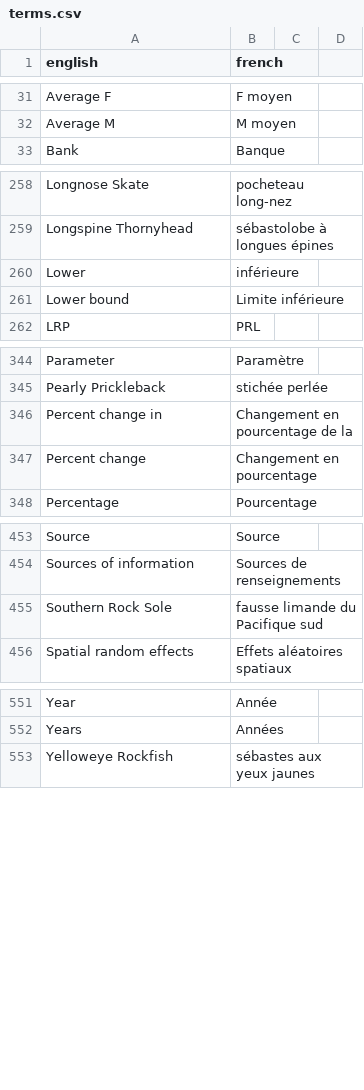
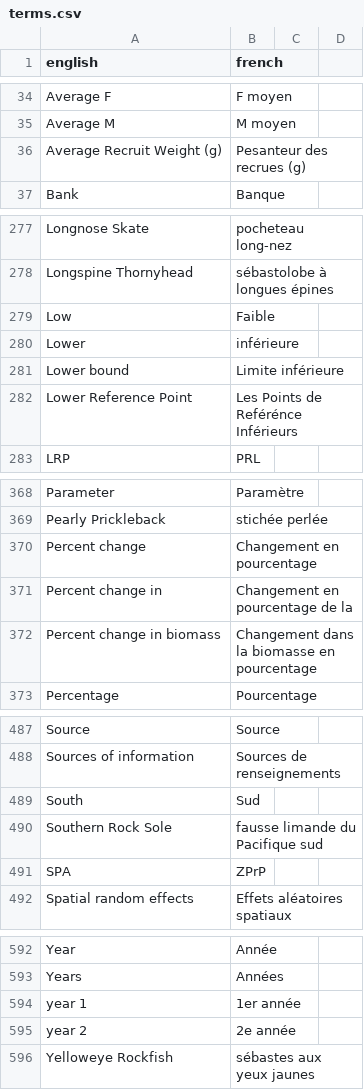
Before and after one commit to freyakeyser/rosetta_shell, a CSV file: terms.csv, drawn as a sheet; only a part is shown, gaps mark what is left out; the diff covers the shown part only.

```diff
--- a/terms.csv
+++ b/terms.csv
@@ -32,2 +35,3 @@ Average F,F moyen
 Average M,M moyen
+Average Recruit Weight (g) ,Pesanteur des recrues (g)
 Bank,Banque
@@ -259,4 +278,6 @@ Longnose Skate,pocheteau long-nez
 Longspine Thornyhead,sébastolobe à longues épines
+Low,Faible
 Lower,inférieure
 Lower bound,Limite inférieure
+Lower Reference Point,Les Points de Reférénce Inférieurs
 LRP,PRL
@@ -345,4 +369,5 @@ Parameter,Paramètre
 Pearly Prickleback,stichée perlée
+Percent change, Changement en pourcentage
 Percent change in, Changement en pourcentage de la
-Percent change, Changement en pourcentage
+Percent change in biomass ,Changement dans la biomasse en pourcentage
 Percentage, Pourcentage
@@ -454,3 +488,5 @@ Source,Source
 Sources of information,Sources de renseignements
+South,Sud
 Southern Rock Sole,fausse limande du Pacifique sud
+SPA ,ZPrP
 Spatial random effects,Effets aléatoires spatiaux
@@ -552,2 +593,4 @@ Year,Année
 Years,Années
+year 1,1er année
+year 2,2e année
 Yelloweye Rockfish,sébastes aux yeux jaunes
```
Also changed, not shown: 36 added rows, 1 removed row, 1 moved row and 2 edited cells elsewhere in this file.
